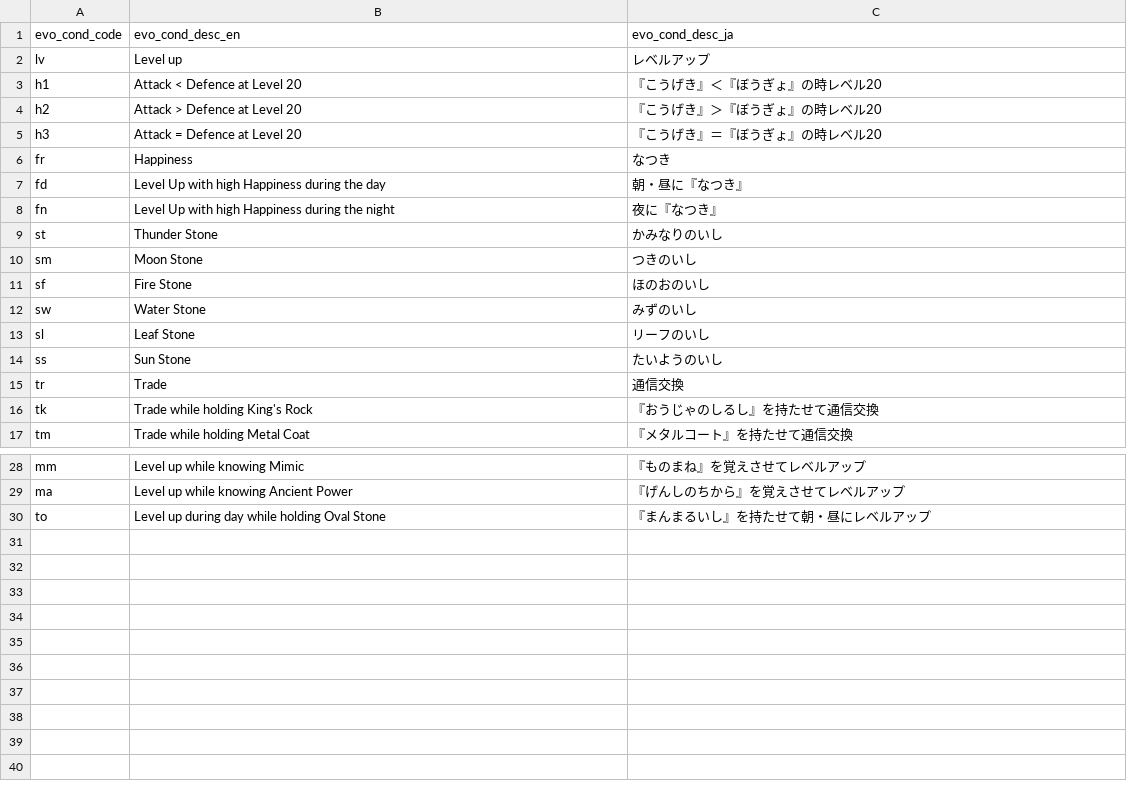
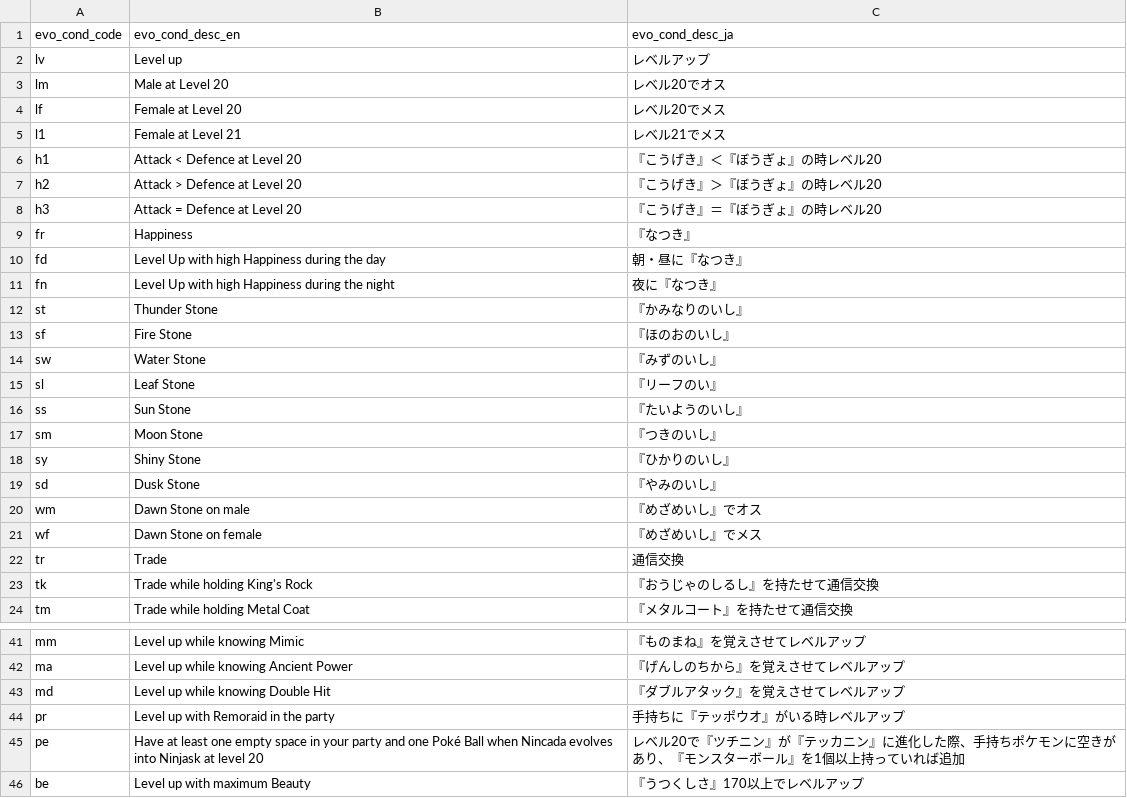
Before and after one commit to morenopilaralejandro/kingin, a CSV file: mysql/csv/evo-cond.csv, drawn as a sheet; only a part is shown, gaps mark what is left out; the diff covers the shown part only.

```diff
--- a/mysql/csv/evo-cond.csv
+++ b/mysql/csv/evo-cond.csv
@@ -2,2 +2,5 @@ evo_cond_code,evo_cond_desc_en,evo_cond_desc_ja
 lv,Level up,レベルアップ
+lm,Male at Level 20,レベル20でオス
+lf,Female at Level 20,レベル20でメス
+l1,Female at Level 21,レベル21でメス
 h1,Attack < Defence at Level 20,『こうげき』＜『ぼうぎょ』の時レベル20
@@ -5,11 +8,15 @@ h2,Attack > Defence at Level 20,『こうげき』＞『ぼうぎょ』の時レ
 h3,Attack = Defence at Level 20,『こうげき』＝『ぼうぎょ』の時レベル20
-fr,Happiness,なつき
+fr,Happiness,『なつき』
 fd,Level Up with high Happiness during the day,朝・昼に『なつき』
 fn,Level Up with high Happiness during the night,夜に『なつき』
-st,Thunder Stone,かみなりのいし
-sm,Moon Stone,つきのいし
-sf,Fire Stone,ほのおのいし
-sw,Water Stone,みずのいし
-sl,Leaf Stone,リーフのいし
-ss,Sun Stone,たいようのいし
+st,Thunder Stone,『かみなりのいし』
+sf,Fire Stone,『ほのおのいし』
+sw,Water Stone,『みずのいし』
+sl,Leaf Stone,『リーフのい』
+ss,Sun Stone,『たいようのいし』
+sm,Moon Stone,『つきのいし』
+sy,Shiny Stone,『ひかりのいし』
+sd,Dusk Stone,『やみのいし』
+wm,Dawn Stone on male,『めざめいし』でオス
+wf,Dawn Stone on female,『めざめいし』でメス
 tr,Trade,通信交換
@@ -29,2 +42,5 @@ mm,Level up while knowing Mimic,『ものまね』を覚えさせてレベルア
 ma,Level up while knowing Ancient Power,『げんしのちから』を覚えさせてレベルアップ
-to,Level up during day while holding Oval Stone,『まんまるいし』を持たせて朝・昼にレベルアップ
+md,Level up while knowing Double Hit,『ダブルアタック』を覚えさせてレベルアップ
+pr,Level up with Remoraid in the party,手持ちに『テッポウオ』がいる時レベルアップ
+pe,Have at least one empty space in your party and one Poké Ball when Nincada evolves into Ninjask at level 20,レベル20で『ツチニン』が『テッカニン』に進化した際、手持ちポケモンに空きがあり、『モンスターボール』を1個以上持っていれば追加
+be,Level up with maximum Beauty,『うつくしさ』170以上でレベルアップ
```
Also changed, not shown: 6 added rows elsewhere in this file, mysql/csv/egg-cyc.csv, mysql/csv/evo-fam.csv, 33 other files.
